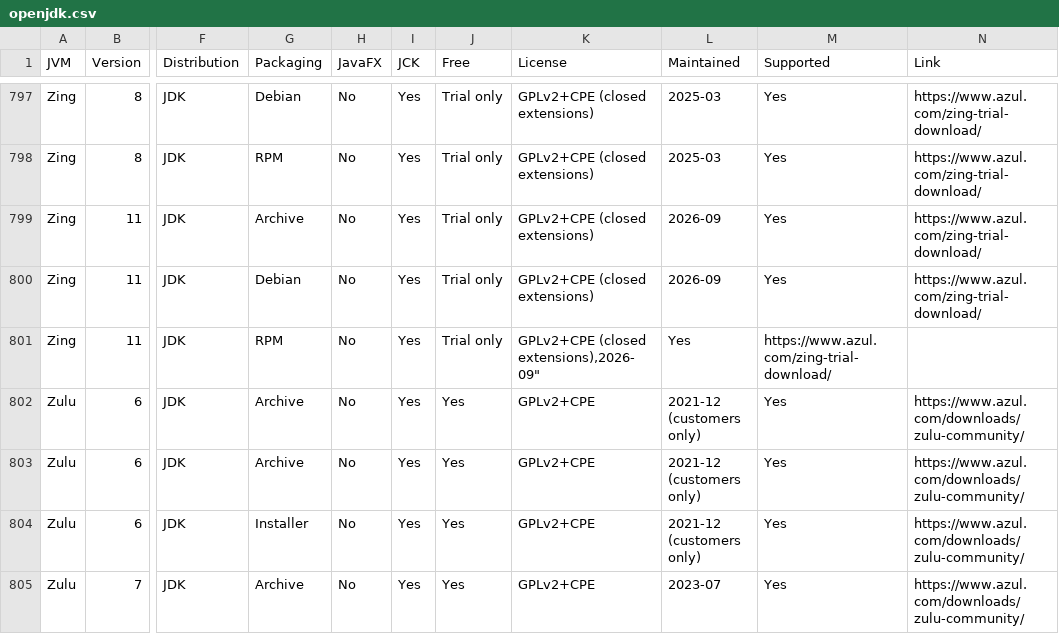
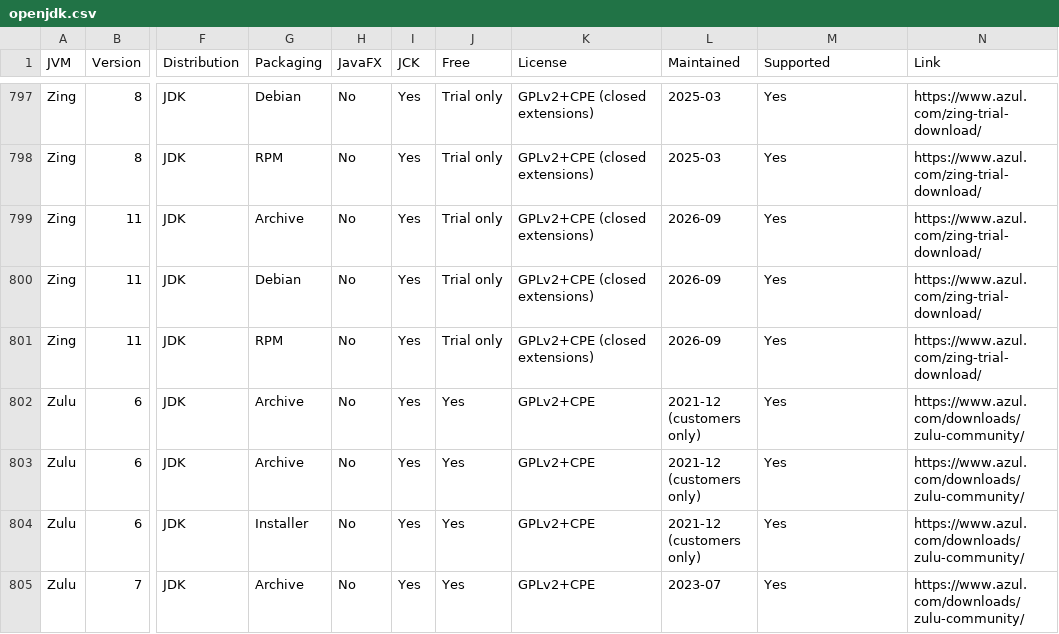
Before and after one commit to raphw/raphw.github.io, a CSV file: openjdk/openjdk.csv, drawn as a sheet; only a part is shown, gaps mark what is left out; the diff names each change by its address in the sheet, - before the commit and + after, or states it on an @@ line.

Commit message:
Update openjdk.csv

```diff
--- a/openjdk/openjdk.csv
+++ b/openjdk/openjdk.csv
-K801 (License): GPLv2+CPE (closed extensions),2026-09"
+K801 (License): GPLv2+CPE (closed extensions)
-L801 (Maintained): Yes
+L801 (Maintained): 2026-09
-M801 (Supported): https://www.azul.com/zing-trial-download/
+M801 (Supported): Yes
-N801 (Link): (empty)
+N801 (Link): https://www.azul.com/zing-trial-download/
```
